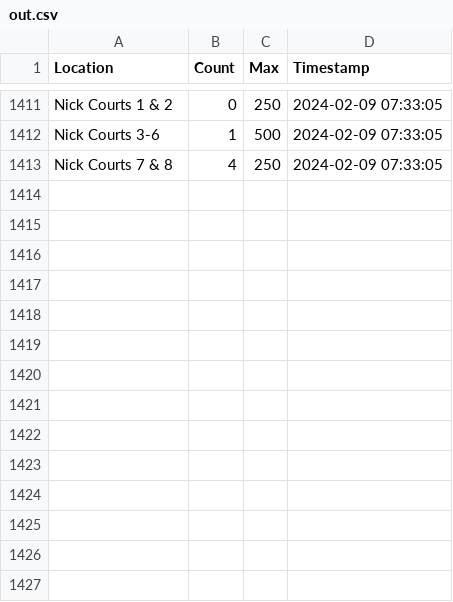
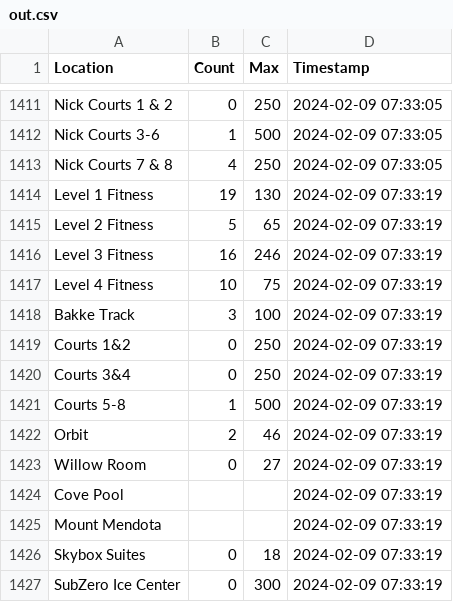
Before and after one commit to caydenwelter/recwell, a CSV file: out.csv, drawn as a sheet; only a part is shown, gaps mark what is left out.

Commit message:
update out.csv

```diff
--- a/out.csv
+++ b/out.csv
@@ -1413 +1413,15 @@ Nick Courts 3-6,1,500,2024-02-09 07:33:05
 Nick Courts 7 & 8,4,250,2024-02-09 07:33:05
+Level 1 Fitness,19,130,2024-02-09 07:33:19
+Level 2 Fitness,5,65,2024-02-09 07:33:19
+Level 3 Fitness,16,246,2024-02-09 07:33:19
+Level 4 Fitness,10,75,2024-02-09 07:33:19
+Bakke Track,3,100,2024-02-09 07:33:19
+Courts 1&2,0,250,2024-02-09 07:33:19
+Courts 3&4,0,250,2024-02-09 07:33:19
+Courts 5-8,1,500,2024-02-09 07:33:19
+Orbit,2,46,2024-02-09 07:33:19
+Willow Room,0,27,2024-02-09 07:33:19
+Cove Pool,,,2024-02-09 07:33:19
+Mount Mendota,,,2024-02-09 07:33:19
+Skybox Suites,0,18,2024-02-09 07:33:19
+SubZero Ice Center,0,300,2024-02-09 07:33:19
```
